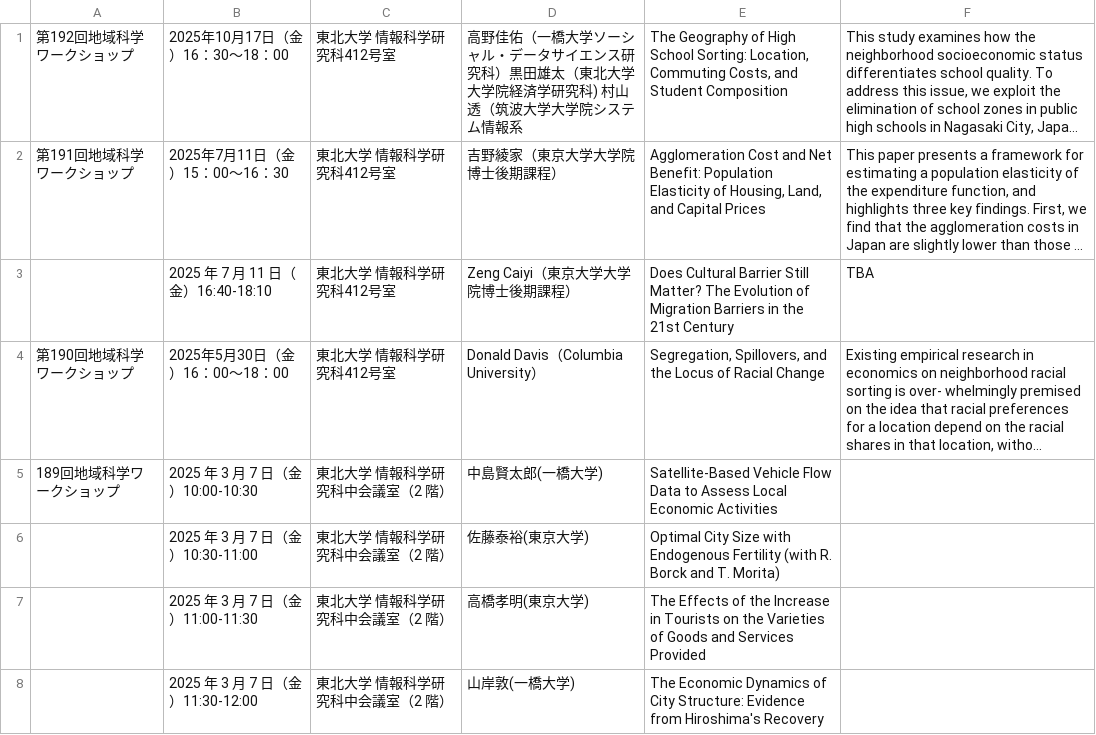
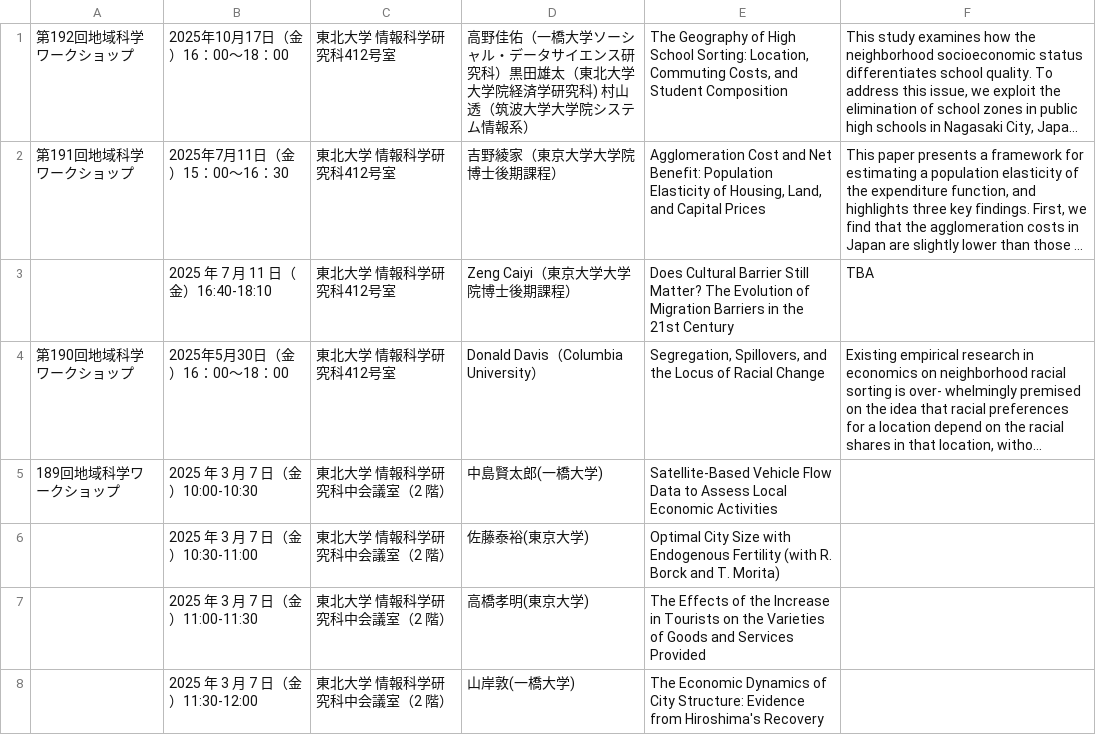
Before and after one commit to penguinkingIII/itoh-lab, a CSV file: public/workshops.csv, drawn as a sheet; only a part is shown; long unchanged cells end in …; the diff names each change by its address in the sheet, - before the commit and + after, or states it on an @@ line.

Commit message:
workshop update

```diff
--- a/public/workshops.csv
+++ b/public/workshops.csv
-B1: 2025年10月17日（金）16：30～18：00
+B1: 2025年10月17日（金）16：00～18：00
-D1: …ム情報系
+D1: …ム情報系）
```
